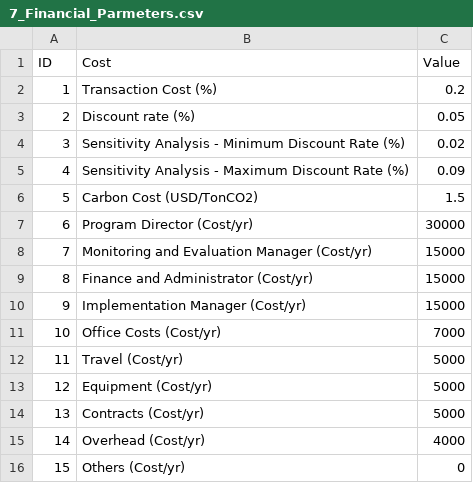
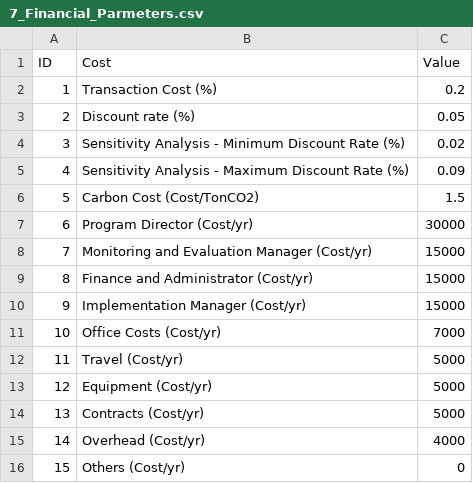
Before and after one commit to The-Nature-Conservancy-NASCA/ROI_WaterFunds, a CSV file: Project/INPUTS/7_Financial_Parmeters.csv, drawn as a sheet.

Commit message:
Update 7_Financial_Parmeters.csv

```diff
--- a/Project/INPUTS/7_Financial_Parmeters.csv
+++ b/Project/INPUTS/7_Financial_Parmeters.csv
@@ -5,3 +5,3 @@ ID,Cost,Value
 4,Sensitivity Analysis - Maximum Discount Rate (%),0.09
-5,Carbon Cost (USD/TonCO2),1.5
+5,Carbon Cost (Cost/TonCO2),1.5
 6,Program Director (Cost/yr),30000
```
